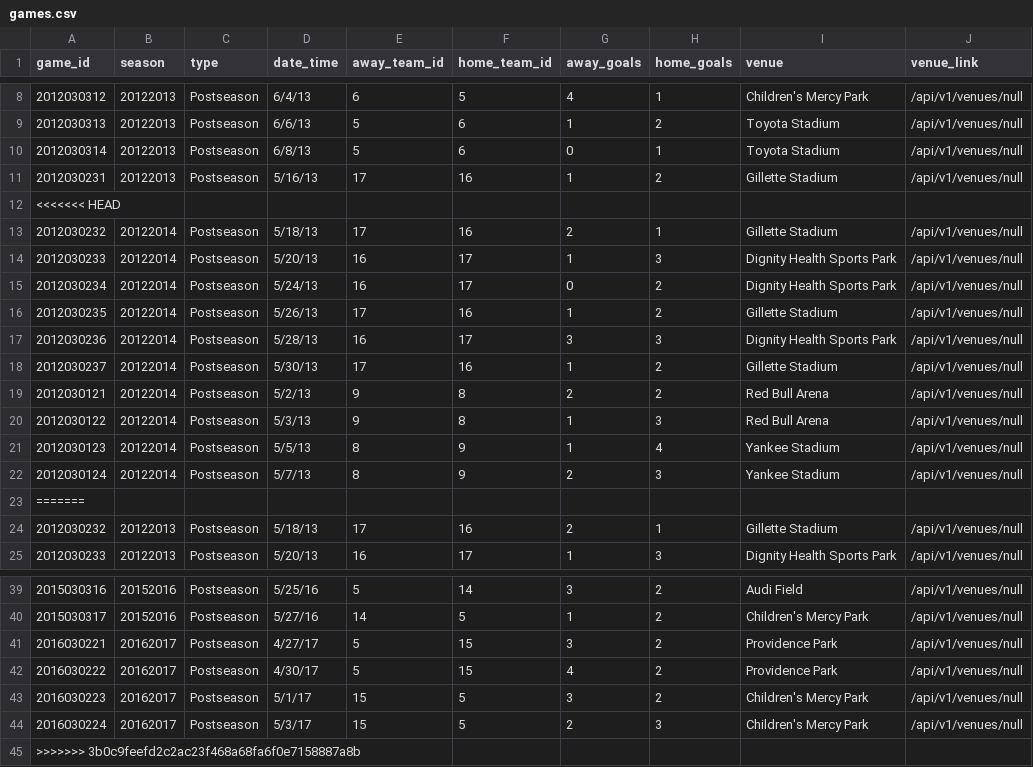
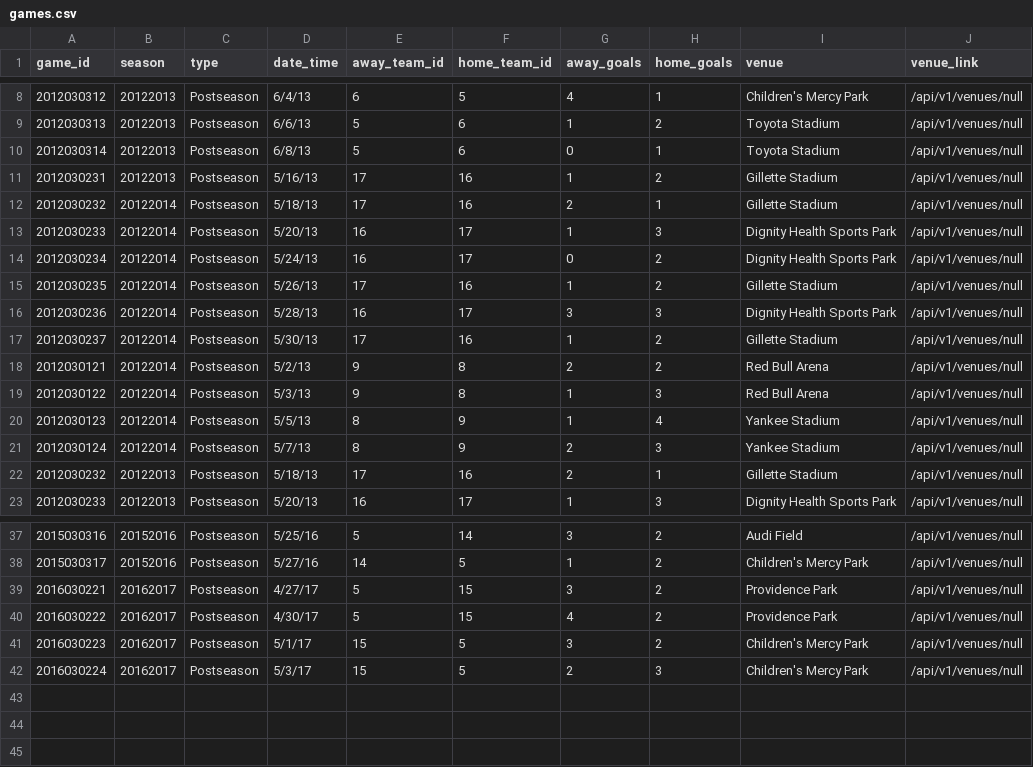
Before and after one commit to stirlhoss/futbol, a CSV file: test_data/games.csv, drawn as a sheet; only a part is shown, gaps mark what is left out.

Commit message:
Fix: switched test data to use main CSV data, and updated tests fo games_spec

```diff
--- a/test_data/games.csv
+++ b/test_data/games.csv
@@ -11,3 +11,2 @@ game_id,season,type,date_time,away_team_id,home_team_id,away_goals,home_goals,ve
 2012030231,20122013,Postseason,5/16/13,17,16,1,2,Gillette Stadium,/api/v1/venues/null
-<<<<<<< HEAD
 2012030232,20122014,Postseason,5/18/13,17,16,2,1,Gillette Stadium,/api/v1/venues/null
@@ -22,3 +21,2 @@ game_id,season,type,date_time,away_team_id,home_team_id,away_goals,home_goals,ve
 2012030124,20122014,Postseason,5/7/13,8,9,2,3,Yankee Stadium,/api/v1/venues/null
-=======
 2012030232,20122013,Postseason,5/18/13,17,16,2,1,Gillette Stadium,/api/v1/venues/null
@@ -44,2 +42 @@ game_id,season,type,date_time,away_team_id,home_team_id,away_goals,home_goals,ve
 2016030224,20162017,Postseason,5/3/17,15,5,2,3,Children's Mercy Park,/api/v1/venues/null
->>>>>>> 3b0c9feefd2c2ac23f468a68fa6f0e7158887a8b
```
Also changed, not shown: 2 other files.
